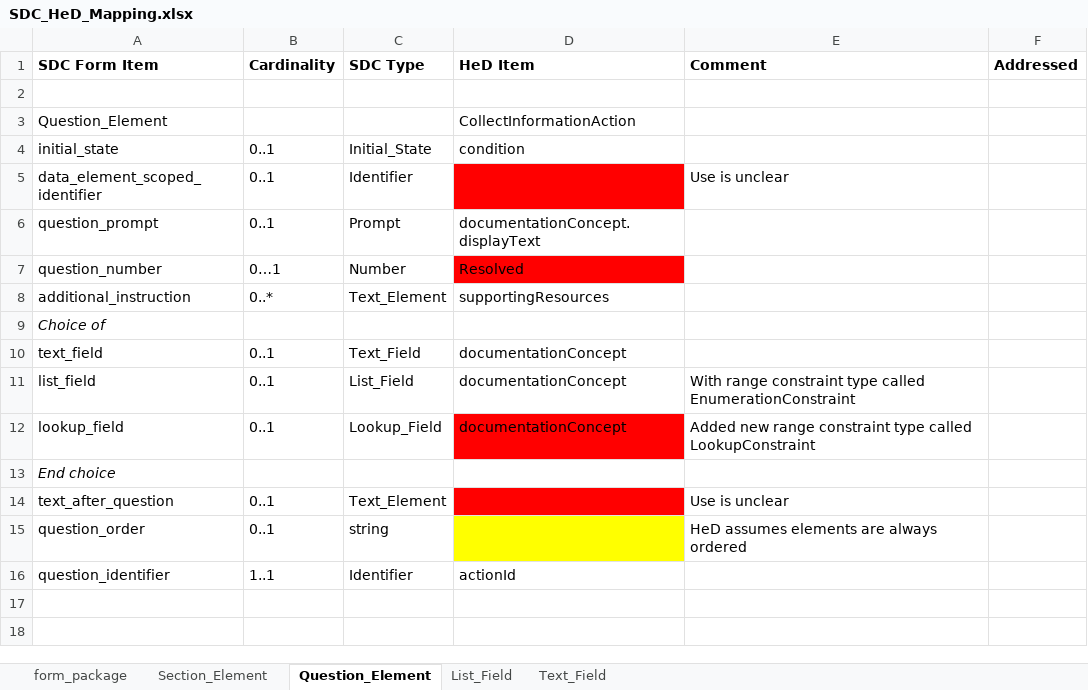
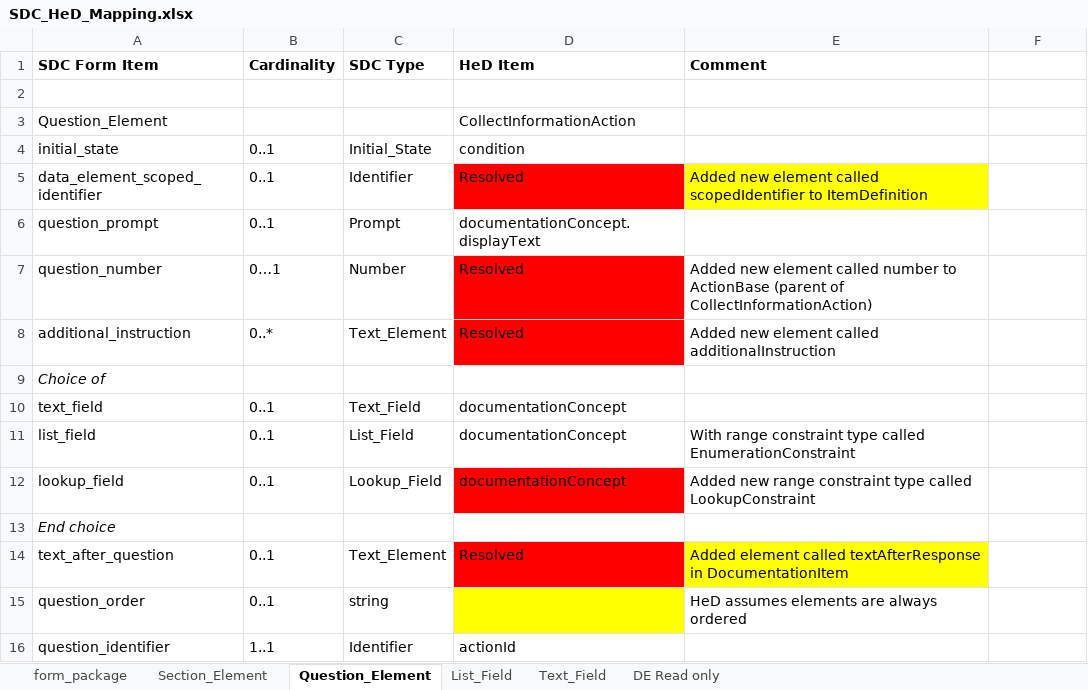
Before and after one commit to cqframework/healthedecisions, an Excel workbook: specification/src/docs/SDC_HeD_Mapping.xlsx, sheet Question_Element, drawn as a sheet; values as stored, in another font and other column widths than the file's, no borders; the diff names each change by its address in the sheet, - before the commit and + after, or states it on an @@ line.

```diff
--- a/specification/src/docs/SDC_HeD_Mapping.xlsx (sheet Question_Element)
+++ b/specification/src/docs/SDC_HeD_Mapping.xlsx (sheet Question_Element)
+sheet tab: DE Read only
-F1: Addressed
+F1: (empty)
-D5 (HeD Item): (empty)
+D5 (HeD Item): Resolved
-E5 (Comment): Use is unclear
+E5 (Comment): Added new element called scopedIdentifier to ItemDefinition
-E5 fill: none
+E5 fill: #FFFF00
-E7 (Comment): (empty)
+E7 (Comment): Added new element called number to ActionBase (parent of CollectInformationAction)
-D8 (HeD Item): supportingResources
+D8 (HeD Item): Resolved
-D8 fill: none
+D8 fill: #FF0000
-E8 (Comment): (empty)
+E8 (Comment): Added new element called additionalInstruction
-D14 (HeD Item): (empty)
+D14 (HeD Item): Resolved
-E14 (Comment): Use is unclear
+E14 (Comment): Added element called textAfterResponse in DocumentationItem
-E14 fill: none
+E14 fill: #FFFF00
```
Also changed, not shown: sheet List_Field, sheet Text_Field, sheet form_package, sheet Section_Element, 4 other files.
